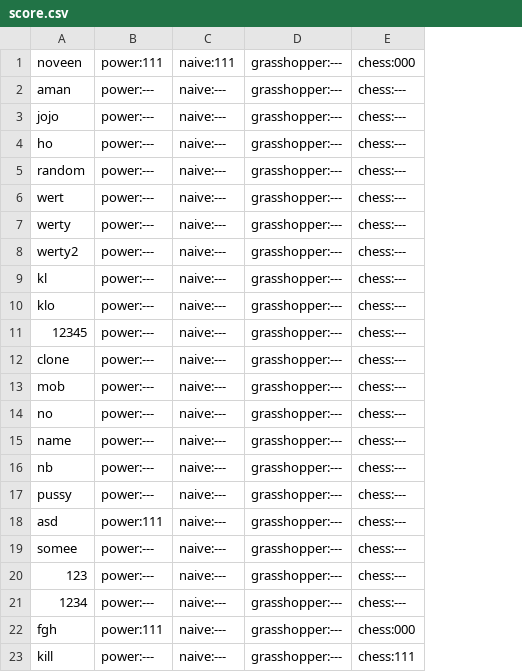
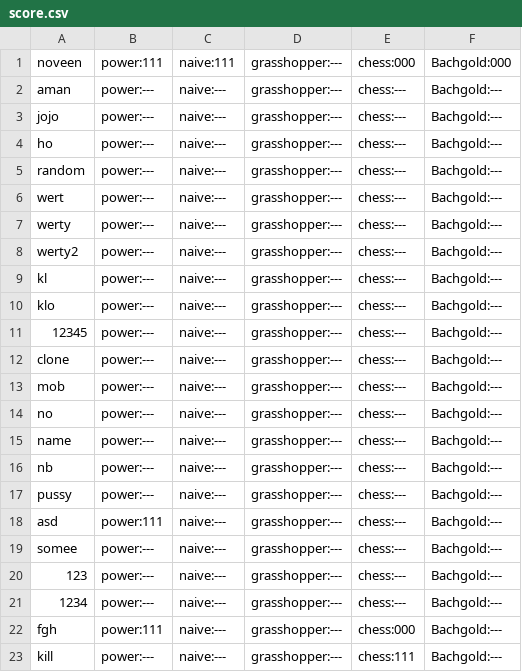
Before and after one commit to noveens/SprintOJ, a CSV file: score.csv, drawn as a sheet; the diff names each change by its address in the sheet, - before the commit and + after, or states it on an @@ line.

```diff
--- a/score.csv
+++ b/score.csv
+column F, rows 1-23: Bachgold:000 | Bachgold:--- | Bachgold:--- | Bachgold:--- | Bachgold:--- | Bachgold:--- | Bachgold:--- | Bachgold:--- | Bachgold:--- | Bachgold:--- | Bachgold:--- | Bachgold:--- | Bachgold:--- | Bachgold:--- | Bachgold:--- | Bachgold:--- | Bachgold:--- | Bachgold:--- | Bachgold:--- | Bachgold:--- | Bachgold:--- | Bachgold:--- | Bachgold:---
```
Also changed, not shown: 14 other files.
